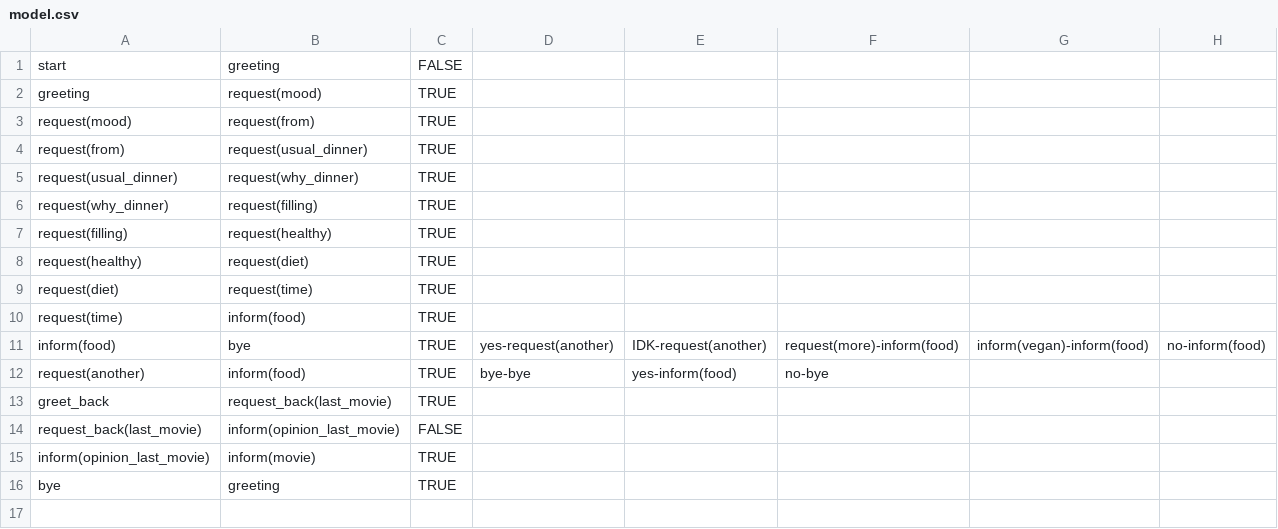
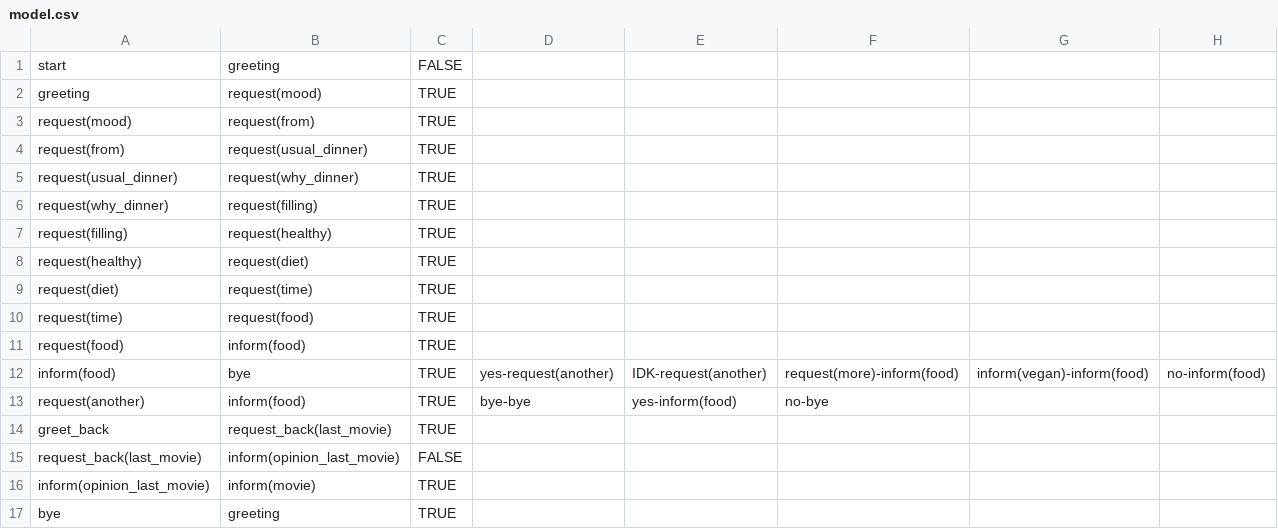
Before and after one commit to UofGSocialRobotics/Conversational-Agent, a CSV file: food/resources/dm/model.csv, drawn as a sheet; only a part is shown; rows hold the shown columns only; the diff names each change by its address in the sheet, - before the commit and + after, or states it on an @@ line.

```diff
--- a/food/resources/dm/model.csv
+++ b/food/resources/dm/model.csv
-B10: inform(food)
+B10: request(food)
+row 11: request(food) | inform(food) | TRUE
```
Also changed, not shown: food/resources/nlg/ack_db.csv, 3 other files.
